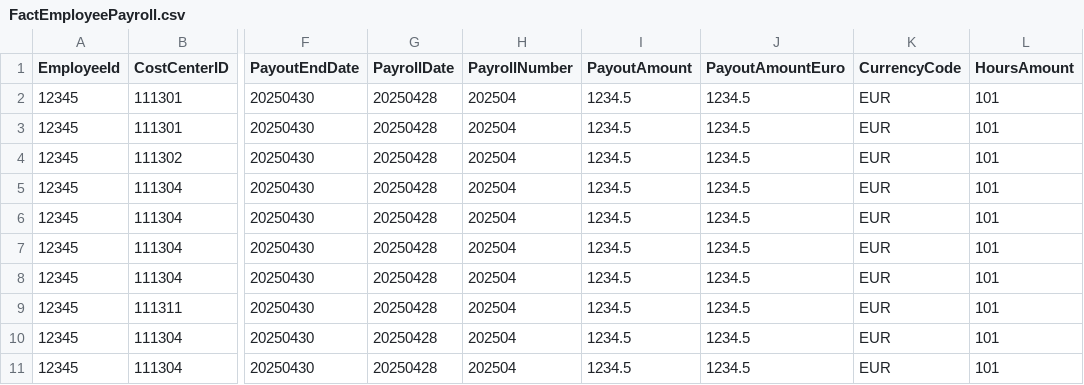
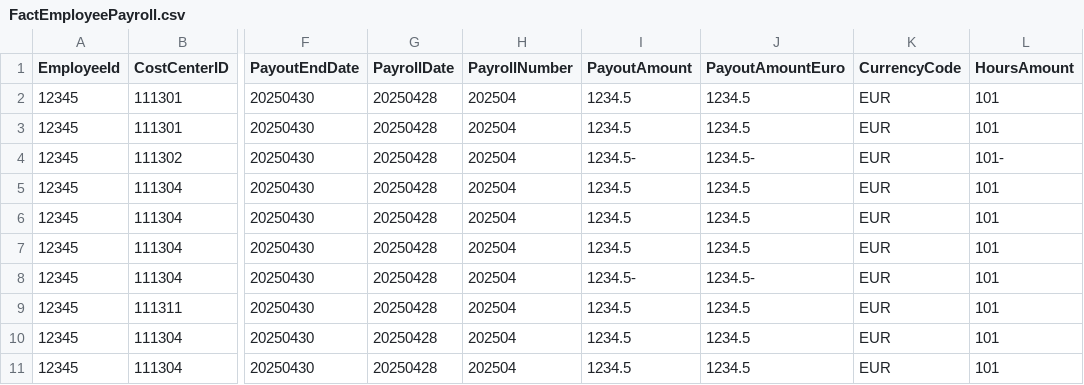
Before and after one commit to KamilKolanowski/prepare-dataset, a CSV file: src/data/input/FactEmployeePayroll.csv, drawn as a sheet; only a part is shown, gaps mark what is left out; the diff names each change by its address in the sheet, - before the commit and + after, or states it on an @@ line.

```diff
--- a/src/data/input/FactEmployeePayroll.csv
+++ b/src/data/input/FactEmployeePayroll.csv
-I4 (PayoutAmount): 1234.5
+I4 (PayoutAmount): 1234.5-
-J4 (PayoutAmountEuro): 1234.5
+J4 (PayoutAmountEuro): 1234.5-
-L4 (HoursAmount): 101
+L4 (HoursAmount): 101-
-I8 (PayoutAmount): 1234.5
+I8 (PayoutAmount): 1234.5-
-J8 (PayoutAmountEuro): 1234.5
+J8 (PayoutAmountEuro): 1234.5-
```
Also changed, not shown: src/data/output/PAYROLL_AMR_ES001_DIM001_D20251215.csv, src/data/output/PAYROLL_AMR_ES001_DIM009_D20251215.csv, 2 other files.
